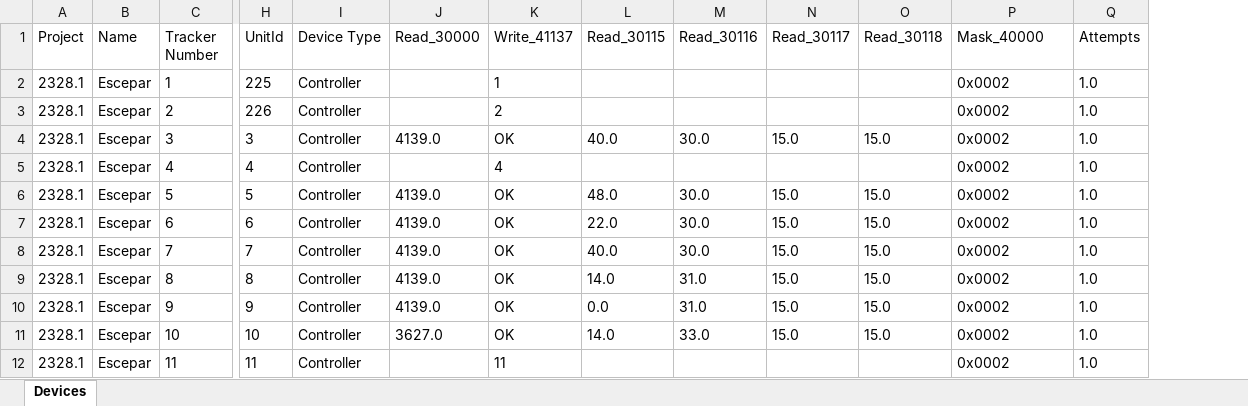
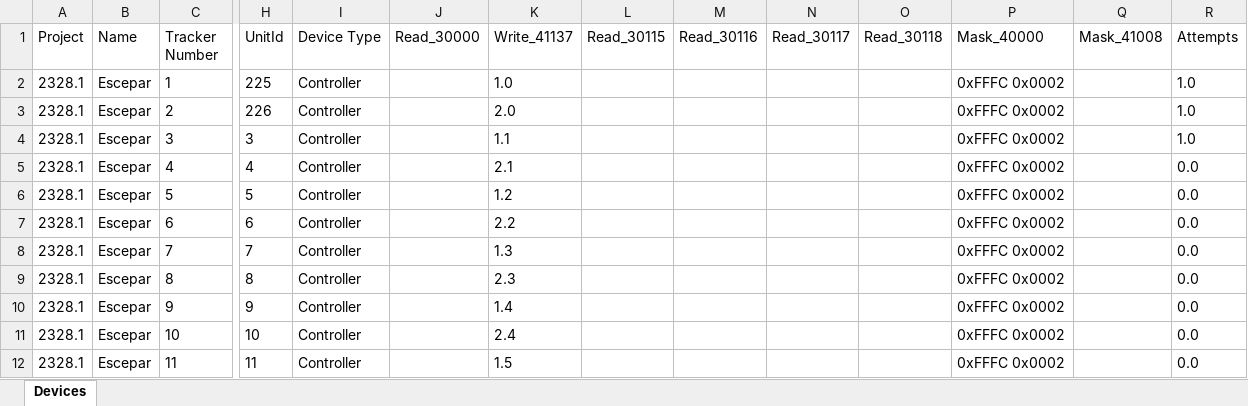
Before and after one commit to Array-Technologies-Inc/general-read-write, an Excel workbook: config/Map_Escepar_1729509304301.xlsx, sheet Devices, drawn as a sheet; only a part is shown, gaps mark what is left out; values as stored, in another font and other column widths than the file's, no borders; addresses are those after the commit; the diff covers the shown part only; the diff names each change by its address in the sheet, - before the commit and + after, or states it on an @@ line.

```diff
--- a/config/Map_Escepar_1729509304301.xlsx (sheet Devices)
+++ b/config/Map_Escepar_1729509304301.xlsx (sheet Devices)
+column Q (Mask_41008), empty
-K2 (Write_41137): 1
+K2 (Write_41137): 1.0
-P2:P12 (Mask_40000): 0x0002
+P2:P12 (Mask_40000): 0xFFFC 0x0002
-K3 (Write_41137): 2
+K3 (Write_41137): 2.0
-J4 (Read_30000): 4139.0
+J4 (Read_30000): (empty)
-K4 (Write_41137): OK
+K4 (Write_41137): 1.1
-L4 (Read_30115): 40.0
+L4 (Read_30115): (empty)
-M4 (Read_30116): 30.0
+M4 (Read_30116): (empty)
-N4 (Read_30117): 15.0
+N4 (Read_30117): (empty)
-O4 (Read_30118): 15.0
+O4 (Read_30118): (empty)
-K5 (Write_41137): 4
+K5 (Write_41137): 2.1
-R5:R12 (Attempts): 1.0
+R5:R12 (Attempts): 0.0
-J6:J10 (Read_30000): 4139.0
+J6:J10 (Read_30000): (empty)
-K6 (Write_41137): OK
+K6 (Write_41137): 1.2
-L6 (Read_30115): 48.0
+L6 (Read_30115): (empty)
-M6:M8 (Read_30116): 30.0
+M6:M8 (Read_30116): (empty)
-N6:N11 (Read_30117): 15.0
+N6:N11 (Read_30117): (empty)
-O6:O11 (Read_30118): 15.0
+O6:O11 (Read_30118): (empty)
-K7 (Write_41137): OK
+K7 (Write_41137): 2.2
-L7 (Read_30115): 22.0
+L7 (Read_30115): (empty)
-K8 (Write_41137): OK
+K8 (Write_41137): 1.3
-L8 (Read_30115): 40.0
+L8 (Read_30115): (empty)
-K9 (Write_41137): OK
+K9 (Write_41137): 2.3
-L9 (Read_30115): 14.0
+L9 (Read_30115): (empty)
-M9:M10 (Read_30116): 31.0
+M9:M10 (Read_30116): (empty)
-K10 (Write_41137): OK
+K10 (Write_41137): 1.4
-L10 (Read_30115): 0.0
+L10 (Read_30115): (empty)
-J11 (Read_30000): 3627.0
+J11 (Read_30000): (empty)
-K11 (Write_41137): OK
+K11 (Write_41137): 2.4
-L11 (Read_30115): 14.0
+L11 (Read_30115): (empty)
-M11 (Read_30116): 33.0
+M11 (Read_30116): (empty)
-K12 (Write_41137): 11
+K12 (Write_41137): 1.5
```
Also changed, not shown: 1 added row and 17 edited cells elsewhere in this sheet, 8 other files.
